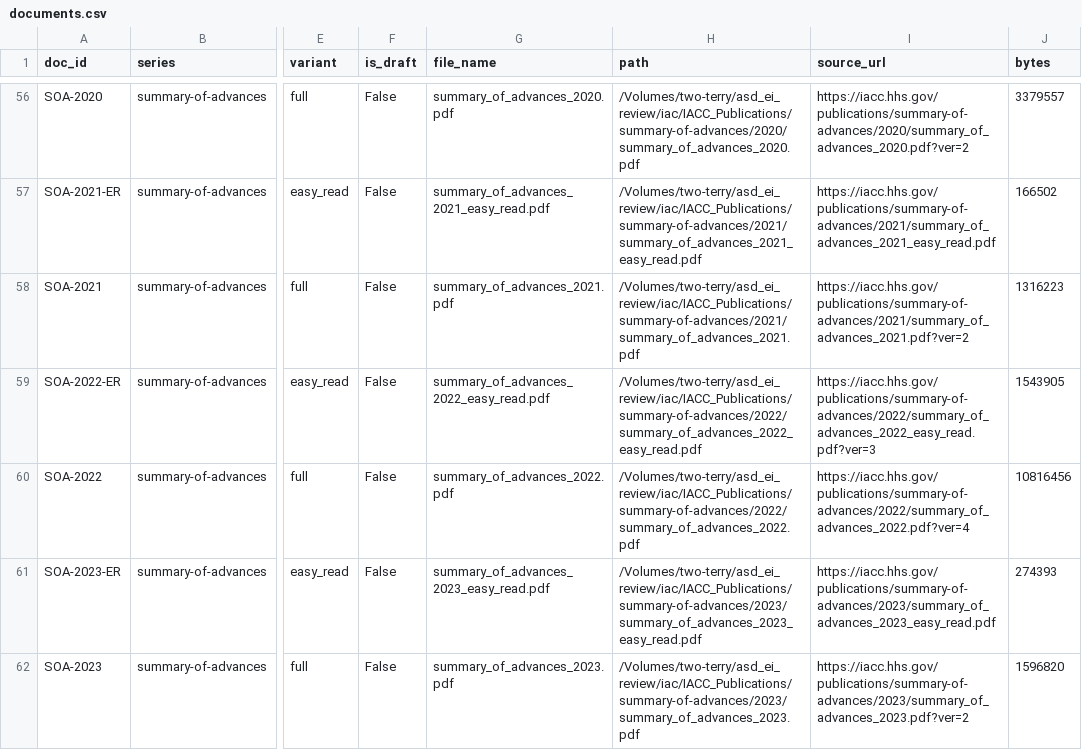
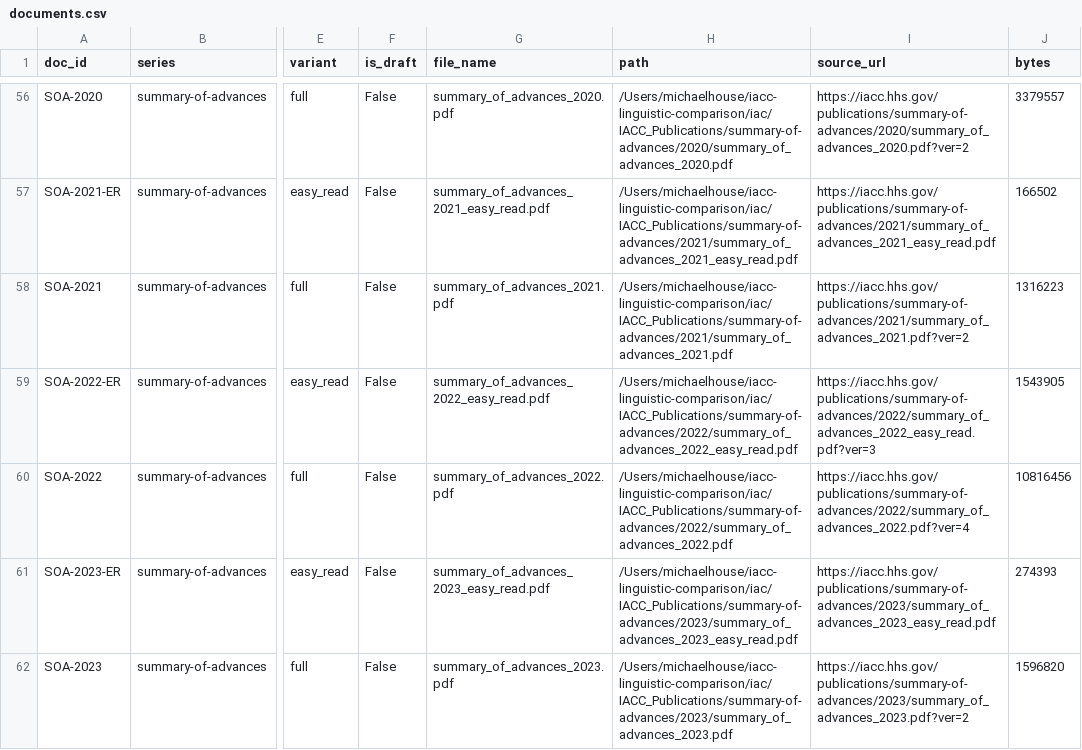
Before and after one commit to IMAF-and-H-Consulting/iacc-linguistic-comparison, a CSV file: outputs/iacc_linguistic/documents.csv, drawn as a sheet; only a part is shown, gaps mark what is left out; the diff covers the shown part only; the diff names each change by its address in the sheet, - before the commit and + after, or states it on an @@ line.

```diff
--- a/outputs/iacc_linguistic/documents.csv
+++ b/outputs/iacc_linguistic/documents.csv
-H56 (path): /Volumes/two-terry/asd_ei_review/iac/IACC_Publications/summary-of-advances/2020/summary_of_advances_2020.pdf
+H56 (path): /Users/michaelhouse/iacc-linguistic-comparison/iac/IACC_Publications/summary-of-advances/2020/summary_of_advances_2020.pdf
-H57 (path): /Volumes/two-terry/asd_ei_review/iac/IACC_Publications/summary-of-advances/2021/summary_of_advances_2021_easy_read.pdf
+H57 (path): /Users/michaelhouse/iacc-linguistic-comparison/iac/IACC_Publications/summary-of-advances/2021/summary_of_advances_2021_easy_read.pdf
-H58 (path): /Volumes/two-terry/asd_ei_review/iac/IACC_Publications/summary-of-advances/2021/summary_of_advances_2021.pdf
+H58 (path): /Users/michaelhouse/iacc-linguistic-comparison/iac/IACC_Publications/summary-of-advances/2021/summary_of_advances_2021.pdf
-H59 (path): /Volumes/two-terry/asd_ei_review/iac/IACC_Publications/summary-of-advances/2022/summary_of_advances_2022_easy_read.pdf
+H59 (path): /Users/michaelhouse/iacc-linguistic-comparison/iac/IACC_Publications/summary-of-advances/2022/summary_of_advances_2022_easy_read.pdf
-H60 (path): /Volumes/two-terry/asd_ei_review/iac/IACC_Publications/summary-of-advances/2022/summary_of_advances_2022.pdf
+H60 (path): /Users/michaelhouse/iacc-linguistic-comparison/iac/IACC_Publications/summary-of-advances/2022/summary_of_advances_2022.pdf
-H61 (path): /Volumes/two-terry/asd_ei_review/iac/IACC_Publications/summary-of-advances/2023/summary_of_advances_2023_easy_read.pdf
+H61 (path): /Users/michaelhouse/iacc-linguistic-comparison/iac/IACC_Publications/summary-of-advances/2023/summary_of_advances_2023_easy_read.pdf
-H62 (path): /Volumes/two-terry/asd_ei_review/iac/IACC_Publications/summary-of-advances/2023/summary_of_advances_2023.pdf
+H62 (path): /Users/michaelhouse/iacc-linguistic-comparison/iac/IACC_Publications/summary-of-advances/2023/summary_of_advances_2023.pdf
```
Also changed, not shown: 54 edited cells elsewhere in this file, outputs/iacc_linguistic/draft_zscores.csv, outputs/iacc_linguistic/strategic_plan_drift.csv, 28 other files.
